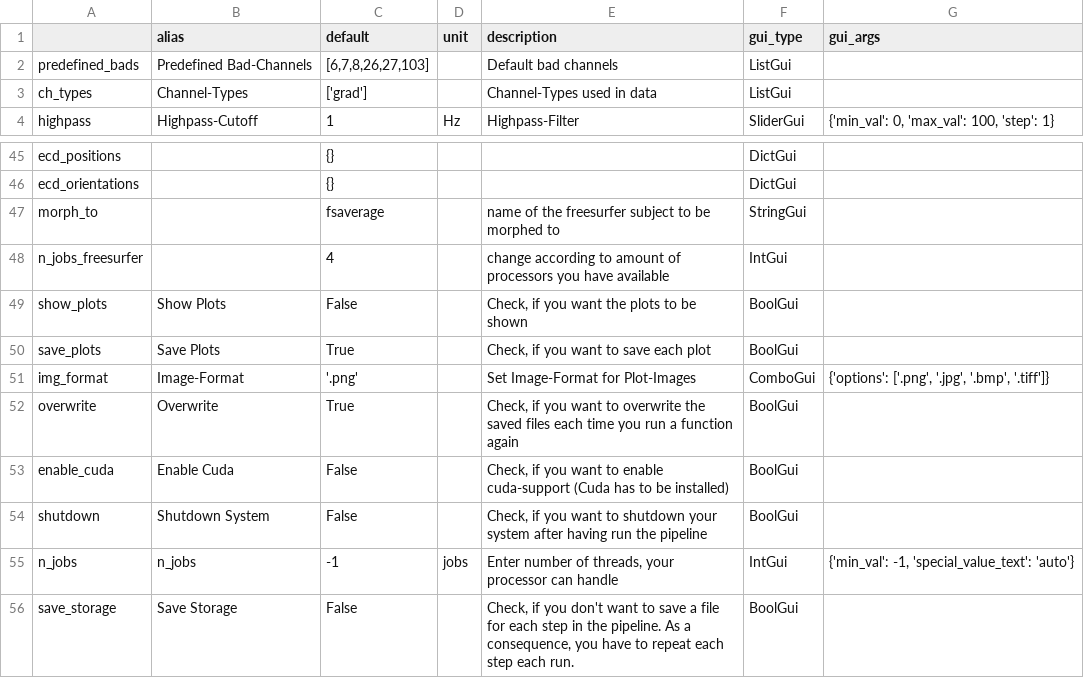
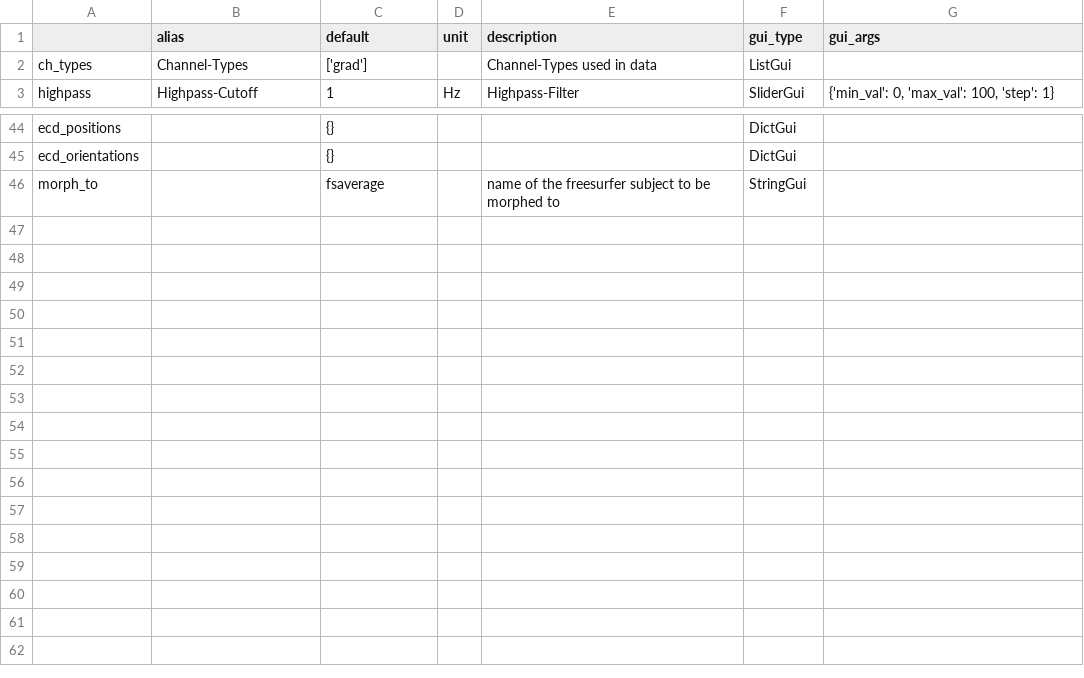
Before and after one commit to marsipu/mne-pipeline-hd, a CSV file: mne_pipeline_hd/resources/parameters.csv, drawn as a sheet; only a part is shown, gaps mark what is left out; the diff names each change by its address in the sheet, - before the commit and + after, or states it on an @@ line.

Commit message:
Started simplifying Plot-Saving FuncGUI now working as expected Shift of some parameters to settings Work on Settings-GUI

```diff
--- a/mne_pipeline_hd/resources/parameters.csv
+++ b/mne_pipeline_hd/resources/parameters.csv
-row 2: predefined_bads | Predefined Bad-Channels | [6,7,8,26,27,103] |  | Default bad channels | ListGui
-row 48: n_jobs_freesurfer |  | 4 |  | change according to amount of processors you have available | IntGui
-row 49: show_plots | Show Plots | False |  | Check, if you want the plots to be shown | BoolGui
-row 50: save_plots | Save Plots | True |  | Check, if you want to save each plot | BoolGui
-row 51: img_format | Image-Format | '.png' |  | Set Image-Format for Plot-Images | ComboGui | {'options': ['.png', '.jpg', '.bmp', '.tiff']}
-row 52: overwrite | Overwrite | True |  | Check, if you want to overwrite the saved files each time you run a function again | BoolGui
-row 53: enable_cuda | Enable Cuda | False |  | Check, if you want to enable cuda-support (Cuda has to be installed) | BoolGui
-row 54: shutdown | Shutdown System | False |  | Check, if you want to shutdown your system after having run the pipeline | BoolGui
-row 55: n_jobs | n_jobs | -1 | jobs | Enter number of threads, your processor can handle | IntGui | {'min_val': -1, 'special_value_text': 'auto'}
-row 56: save_storage | Save Storage | False |  | Check, if you don't want to save a file for each step in the pipeline. As a consequence, you have to repeat each step each run. | BoolGui
```
Also changed, not shown: mne_pipeline_hd/resources/functions.csv, 8 other files.
